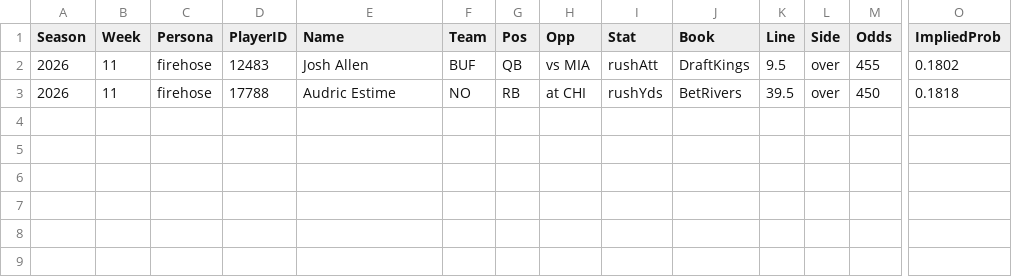
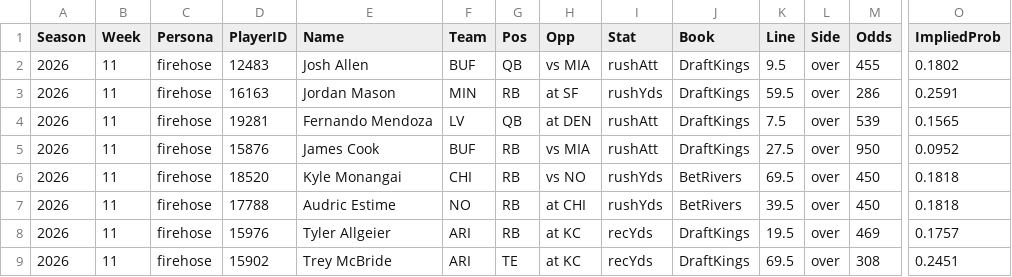
Before and after one commit to pmammino/NFLProjectionsCheck, a CSV file: data/bets/firehose/2026/week-11.csv, drawn as a sheet; only a part is shown, gaps mark what is left out; rows hold the shown columns only; the diff names each change by its address in the sheet, - before the commit and + after, or states it on an @@ line.

```diff
--- a/data/bets/firehose/2026/week-11.csv
+++ b/data/bets/firehose/2026/week-11.csv
+row 3: 2026 | 11 | firehose | 16163 | Jordan Mason | MIN | RB | at SF | rushYds | DraftKings | 59.5 | over | 286 | 0.2591
+row 4: 2026 | 11 | firehose | 19281 | Fernando Mendoza | LV | QB | at DEN | rushAtt | DraftKings | 7.5 | over | 539 | 0.1565
+row 5: 2026 | 11 | firehose | 15876 | James Cook | BUF | RB | vs MIA | rushAtt | DraftKings | 27.5 | over | 950 | 0.0952
+row 6: 2026 | 11 | firehose | 18520 | Kyle Monangai | CHI | RB | vs NO | rushYds | BetRivers | 69.5 | over | 450 | 0.1818
+row 8: 2026 | 11 | firehose | 15976 | Tyler Allgeier | ARI | RB | at KC | recYds | DraftKings | 19.5 | over | 469 | 0.1757
+row 9: 2026 | 11 | firehose | 15902 | Trey McBride | ARI | TE | at KC | recYds | DraftKings | 69.5 | over | 308 | 0.2451
```
Also changed, not shown: data/bets/budget/2026/week-11.csv, data/bets/disciplined/2026/week-11.csv, 4 other files.
